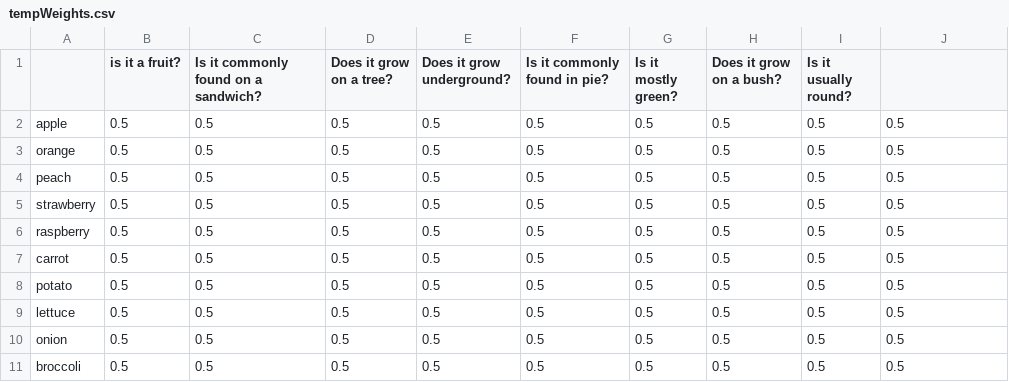
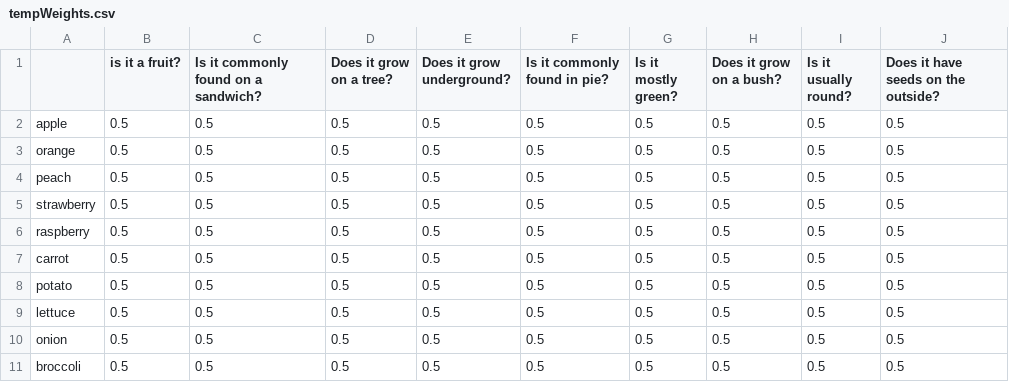
Before and after one commit to ryan-becwar/20Q, a CSV file: tempWeights.csv, drawn as a sheet.

```diff
--- a/tempWeights.csv
+++ b/tempWeights.csv
@@ -1,2 +1,2 @@
-,is it a fruit?,Is it commonly found on a sandwich?,Does it grow on a tree?,Does it grow underground?,Is it commonly found in pie?,Is it mostly green?,Does it grow on a bush?,Is it usually round?,
+ ,is it a fruit?,Is it commonly found on a sandwich?,Does it grow on a tree?,Does it grow underground?,Is it commonly found in pie?,Is it mostly green?,Does it grow on a bush?,Is it usually round?,Does it have seeds on the outside?
 apple,0.5,0.5,0.5,0.5,0.5,0.5,0.5,0.5,0.5
```
Also changed, not shown: 4 other files.
